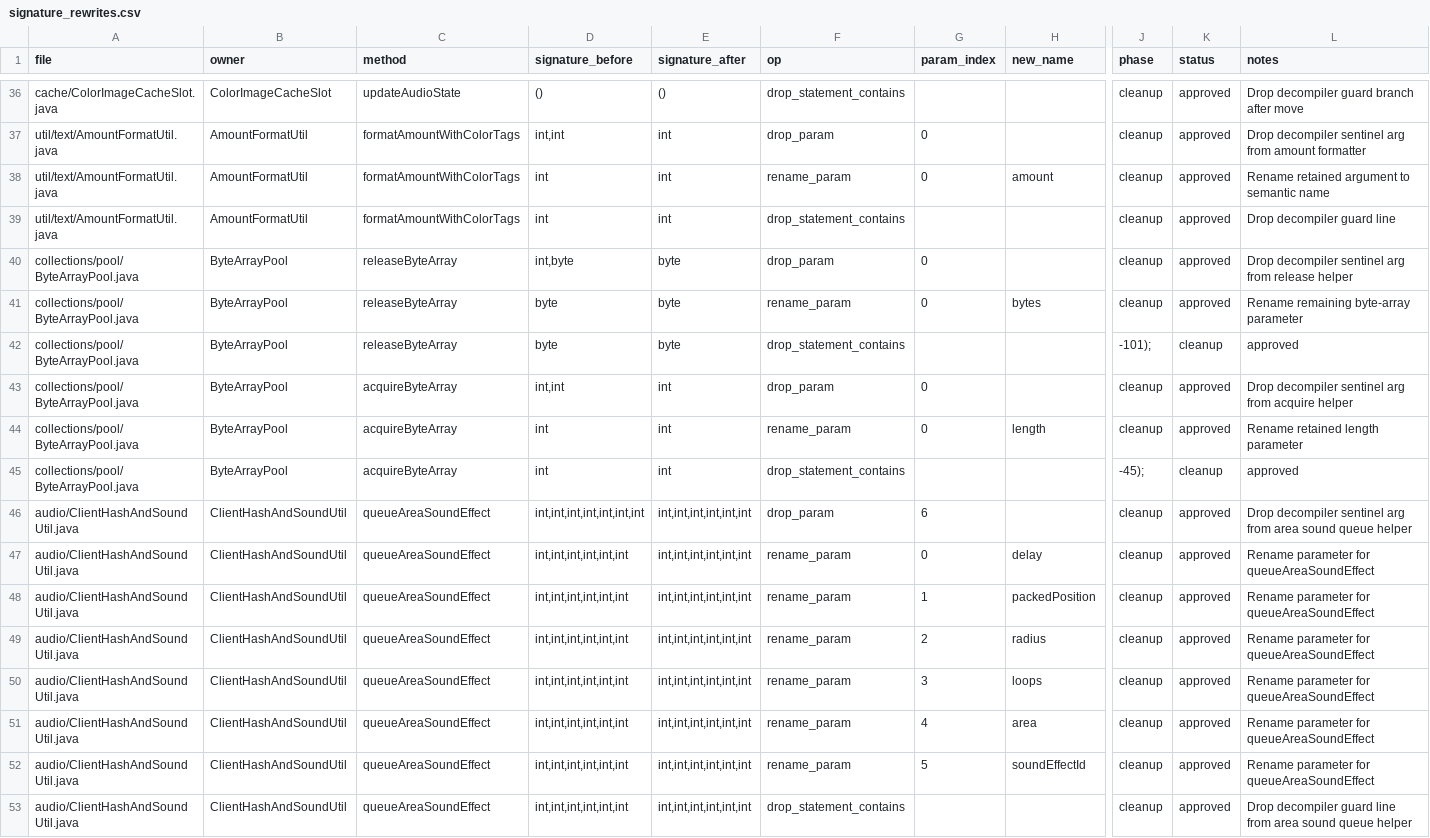
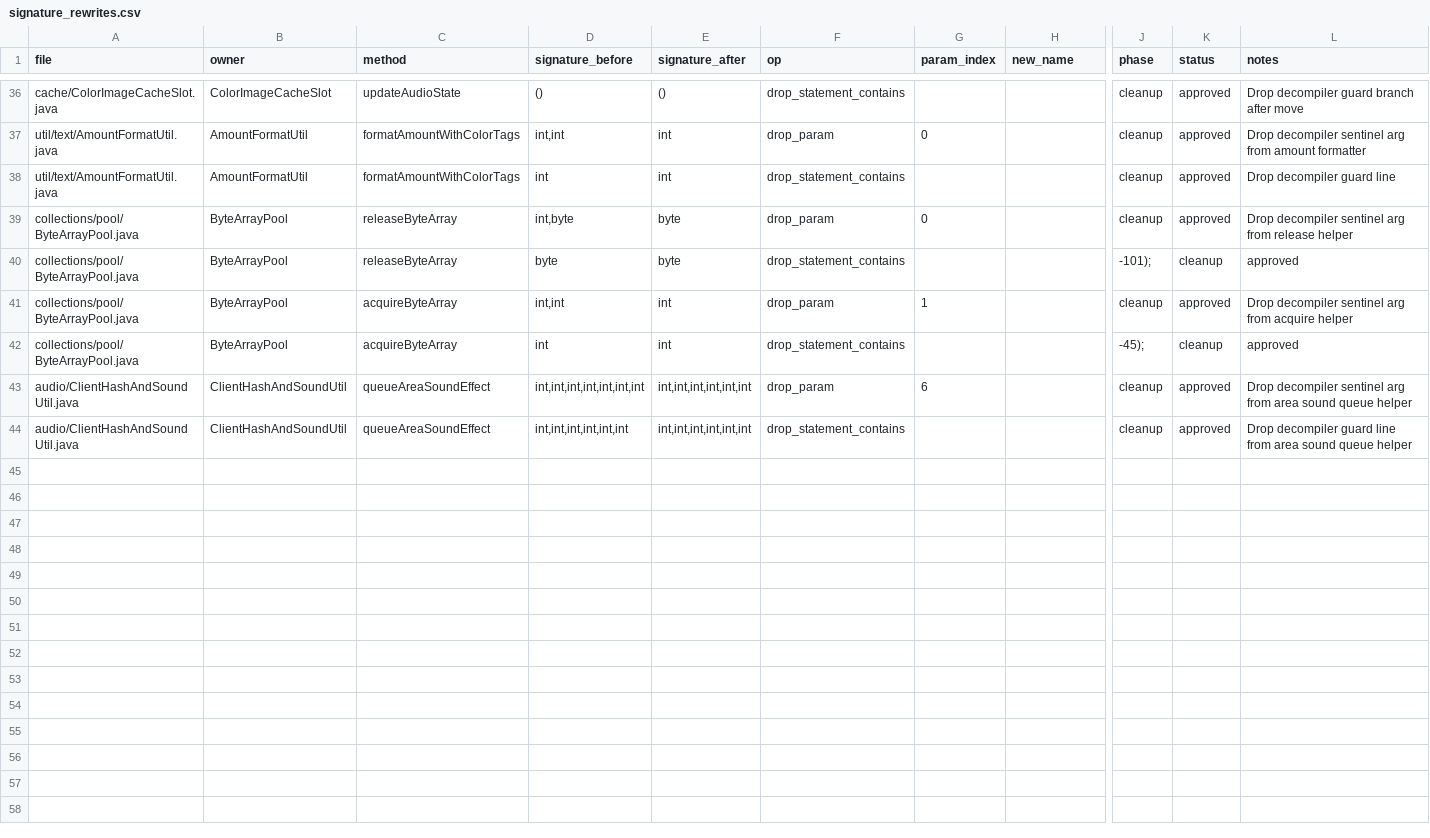
Before and after one commit to tritao/void-client, a CSV file: client/refactor/.refactor-plan/signature_rewrites.csv, drawn as a sheet; only a part is shown, gaps mark what is left out; removed rows and columns are numbered as before the commit, all else as after; rows hold the shown columns only; the diff names each change by its address in the sheet, - before the commit and + after, or states it on an @@ line.

```diff
--- a/client/refactor/.refactor-plan/signature_rewrites.csv
+++ b/client/refactor/.refactor-plan/signature_rewrites.csv
-row 38: util/text/AmountFormatUtil.java | AmountFormatUtil | formatAmountWithColorTags | int | int | rename_param | 0 | amount | cleanup | approved | Rename retained argument to semantic name
-row 41: collections/pool/ByteArrayPool.java | ByteArrayPool | releaseByteArray | byte | byte | rename_param | 0 | bytes | cleanup | approved | Rename remaining byte-array parameter
-G41 (param_index): 0
+G41 (param_index): 1
-row 44: collections/pool/ByteArrayPool.java | ByteArrayPool | acquireByteArray | int | int | rename_param | 0 | length | cleanup | approved | Rename retained length parameter
-row 47: audio/ClientHashAndSoundUtil.java | ClientHashAndSoundUtil | queueAreaSoundEffect | int,int,int,int,int,int | int,int,int,int,int,int | rename_param | 0 | delay | cleanup | approved | Rename parameter for queueAreaSoundEffect
-row 48: audio/ClientHashAndSoundUtil.java | ClientHashAndSoundUtil | queueAreaSoundEffect | int,int,int,int,int,int | int,int,int,int,int,int | rename_param | 1 | packedPosition | cleanup | approved | Rename parameter for queueAreaSoundEffect
-row 49: audio/ClientHashAndSoundUtil.java | ClientHashAndSoundUtil | queueAreaSoundEffect | int,int,int,int,int,int | int,int,int,int,int,int | rename_param | 2 | radius | cleanup | approved | Rename parameter for queueAreaSoundEffect
-row 50: audio/ClientHashAndSoundUtil.java | ClientHashAndSoundUtil | queueAreaSoundEffect | int,int,int,int,int,int | int,int,int,int,int,int | rename_param | 3 | loops | cleanup | approved | Rename parameter for queueAreaSoundEffect
-row 51: audio/ClientHashAndSoundUtil.java | ClientHashAndSoundUtil | queueAreaSoundEffect | int,int,int,int,int,int | int,int,int,int,int,int | rename_param | 4 | area | cleanup | approved | Rename parameter for queueAreaSoundEffect
-row 52: audio/ClientHashAndSoundUtil.java | ClientHashAndSoundUtil | queueAreaSoundEffect | int,int,int,int,int,int | int,int,int,int,int,int | rename_param | 5 | soundEffectId | cleanup | approved | Rename parameter for queueAreaSoundEffect
```
Also changed, not shown: client/refactor/.refactor-plan/audio.rename.csv, client/refactor/.refactor-plan/collections.extract.csv, 35 other files.
